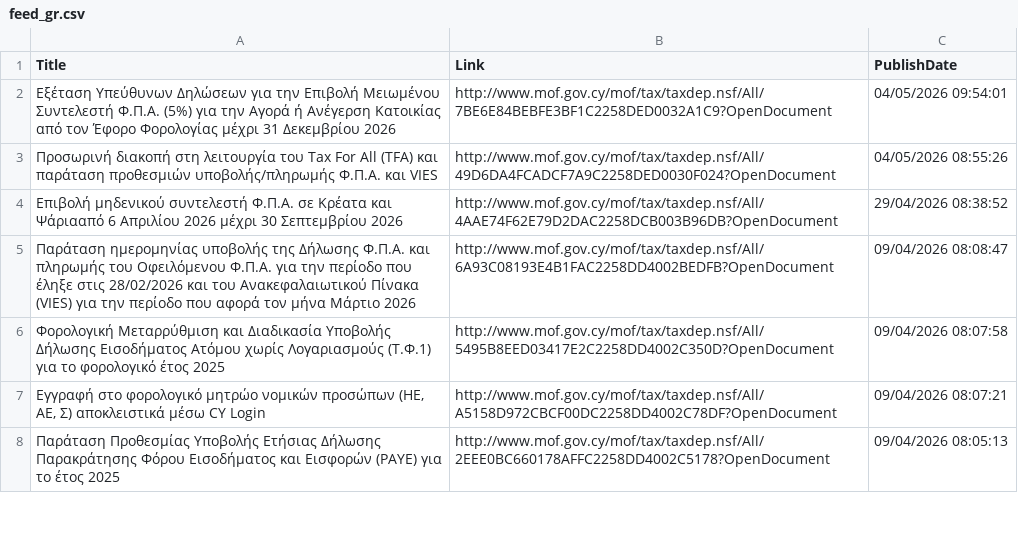
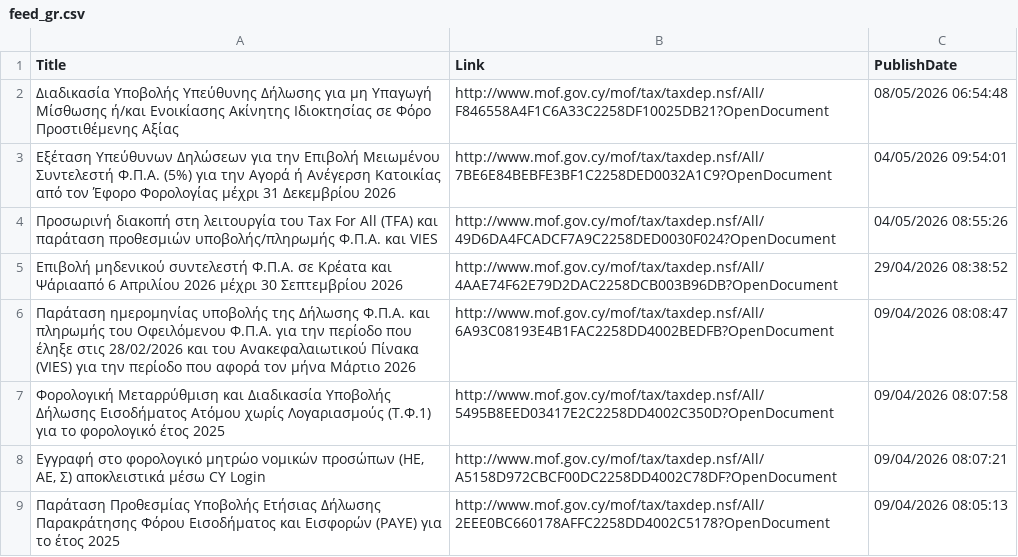
Before and after one commit to kapiosk/MoFTaxRSS, a CSV file: Data/feed_gr.csv, drawn as a sheet; only a part is shown.

Commit message:
Automated commit

```diff
--- a/Data/feed_gr.csv
+++ b/Data/feed_gr.csv
@@ -1,2 +1,3 @@
 Title,Link,PublishDate
+Διαδικασία Υποβολής Υπεύθυνης Δήλωσης για μη Υπαγωγή Μίσθωσης ή/και Ενοικίασης Ακίνητης Ιδιοκτησίας σε Φόρο Προστιθέμενης Αξίας,http://www.mof.gov.cy/mof/tax/taxdep.nsf/All/F846558A4F1C6A33C2258DF10025DB21?OpenDocument,08/05/2026 06:54:48
 Εξέταση Υπεύθυνων Δηλώσεων για την Επιβολή Μειωμένου Συντελεστή Φ.Π.Α. (5%) για την Αγορά ή Ανέγερση Κατοικίας από τον Έφορο Φορολογίας μέχρι 31 Δεκεμβρίου 2026,http://www.mof.gov.cy/mof/tax/taxdep.nsf/All/7BE6E84BEBFE3BF1C2258DED0032A1C9?OpenDocument,04/05/2026 09:54:01
```
